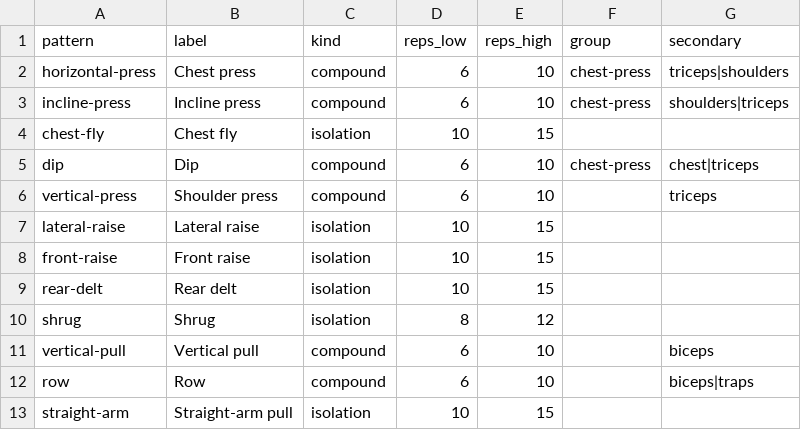
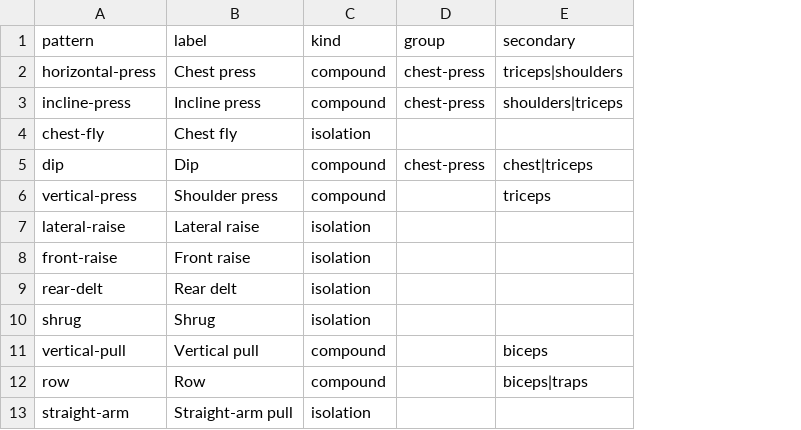
Before and after one commit to JvHulst/Spotter, a CSV file: data/patterns.csv, drawn as a sheet; only a part is shown; the diff names each change by its address in the sheet, - before the commit and + after, or states it on an @@ line.

```diff
--- a/data/patterns.csv
+++ b/data/patterns.csv
-column D (reps_low), rows 2-13: 6 | 6 | 10 | 6 | 6 | 10 | 10 | 10 | 8 | 6 | 6 | 10
-column E (reps_high), rows 2-13: 10 | 10 | 15 | 10 | 10 | 15 | 15 | 15 | 12 | 10 | 10 | 15
```
Also changed, not shown: 12 other files.
